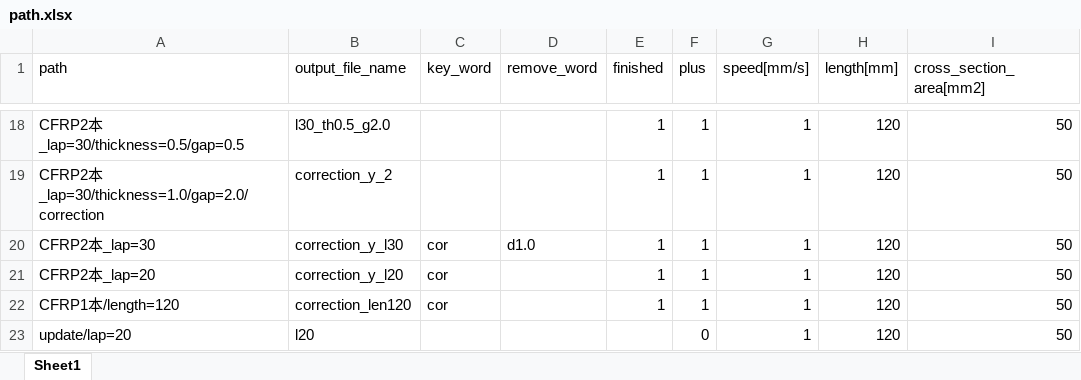
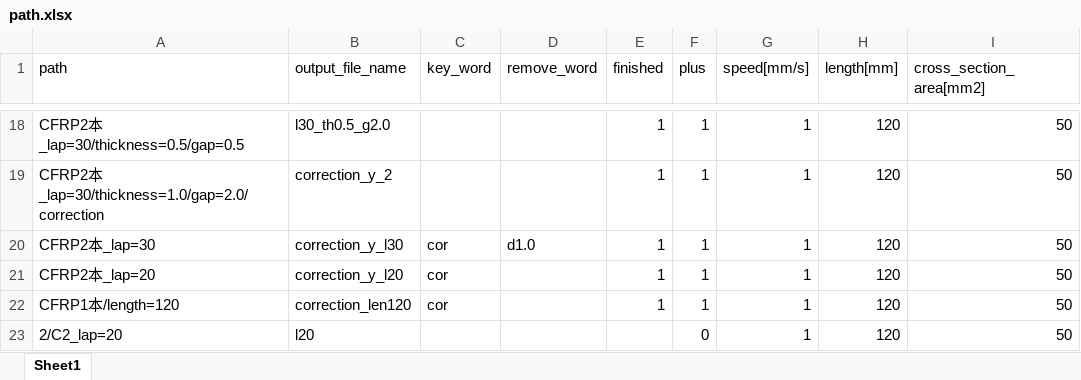
Before and after one commit to jay0423/ansys-management, an Excel workbook: path.xlsx, sheet Sheet1, drawn as a sheet; only a part is shown, gaps mark what is left out; values as stored, in another font and other column widths than the file's, no borders; the diff names each change by its address in the sheet, - before the commit and + after, or states it on an @@ line.

```diff
--- a/path.xlsx (sheet Sheet1)
+++ b/path.xlsx (sheet Sheet1)
-A23 (path): update/lap=20
+A23 (path): 2/C2_lap=20
```
Also changed, not shown: 8 other files.
